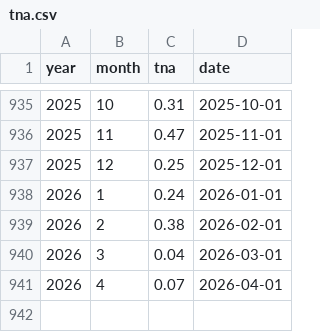
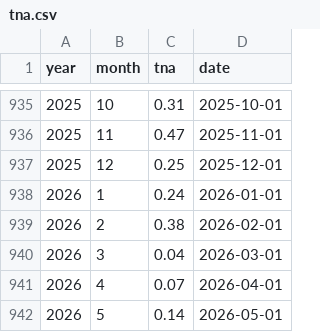
Before and after one commit to dbrisaro/climate-dashboard, a CSV file: data/tna.csv, drawn as a sheet; only a part is shown, gaps mark what is left out.

```diff
--- a/data/tna.csv
+++ b/data/tna.csv
@@ -941 +941,2 @@ year,month,tna,date
 2026,4,0.07,2026-04-01
+2026,5,0.14,2026-05-01
```
Also changed, not shown: data/tsa.csv.
